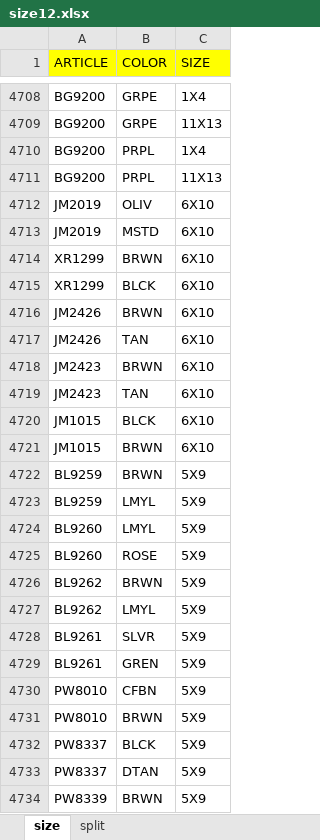
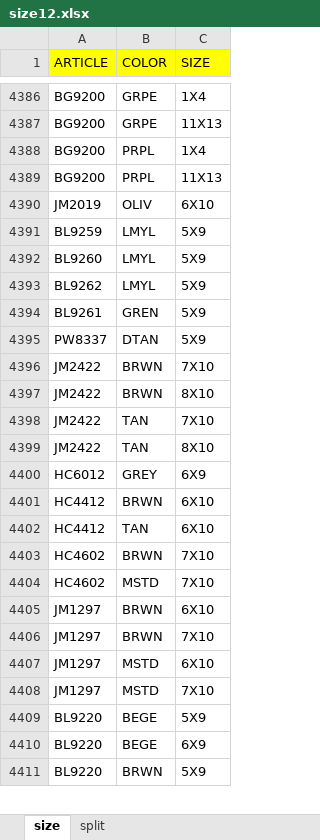
Before and after one commit to DILJITHKRISHNA/Order-article, an Excel workbook: public/data/size12.xlsx, sheet size, drawn as a sheet; only a part is shown, gaps mark what is left out; values as stored, in another font and other column widths than the file's, no borders; removed rows and columns are numbered as before the commit, all else as after; the diff covers the shown part only; the diff names each change by its address in the sheet, - before the commit and + after, or states it on an @@ line.

```diff
--- a/public/data/size12.xlsx (sheet size)
+++ b/public/data/size12.xlsx (sheet size)
-row 4713: JM2019 | MSTD | 6X10
-row 4714: XR1299 | BRWN | 6X10
-row 4715: XR1299 | BLCK | 6X10
-row 4716: JM2426 | BRWN | 6X10
-row 4717: JM2426 | TAN | 6X10
-row 4718: JM2423 | BRWN | 6X10
-row 4719: JM2423 | TAN | 6X10
-row 4720: JM1015 | BLCK | 6X10
-row 4721: JM1015 | BRWN | 6X10
-row 4722: BL9259 | BRWN | 5X9
@@ row 4725 moved to row 4505: BL9260 @@
-row 4726: BL9262 | BRWN | 5X9
-row 4728: BL9261 | SLVR | 5X9
-row 4730: PW8010 | CFBN | 5X9
-row 4731: PW8010 | BRWN | 5X9
-row 4732: PW8337 | BLCK | 5X9
+row 4396: JM2422 | BRWN | 7X10
+row 4397: JM2422 | BRWN | 8X10
+row 4398: JM2422 | TAN | 7X10
+row 4399: JM2422 | TAN | 8X10
+row 4400: HC6012 | GREY | 6X9
+row 4401: HC4412 | BRWN | 6X10
+row 4402: HC4412 | TAN | 6X10
+row 4403: HC4602 | BRWN | 7X10
+row 4404: HC4602 | MSTD | 7X10
+row 4405: JM1297 | BRWN | 6X10
+row 4406: JM1297 | BRWN | 7X10
+row 4407: JM1297 | MSTD | 6X10
+row 4408: JM1297 | MSTD | 7X10
+row 4409: BL9220 | BEGE | 5X9
+row 4410: BL9220 | BEGE | 6X9
-A4411 (ARTICLE): PW8339
+A4411 (ARTICLE): BL9220
```
Also changed, not shown: 129 added rows, 322 removed rows, 10 edited cells and cell formats elsewhere in this sheet, sheet split, data/admin-orders.xlsx.
